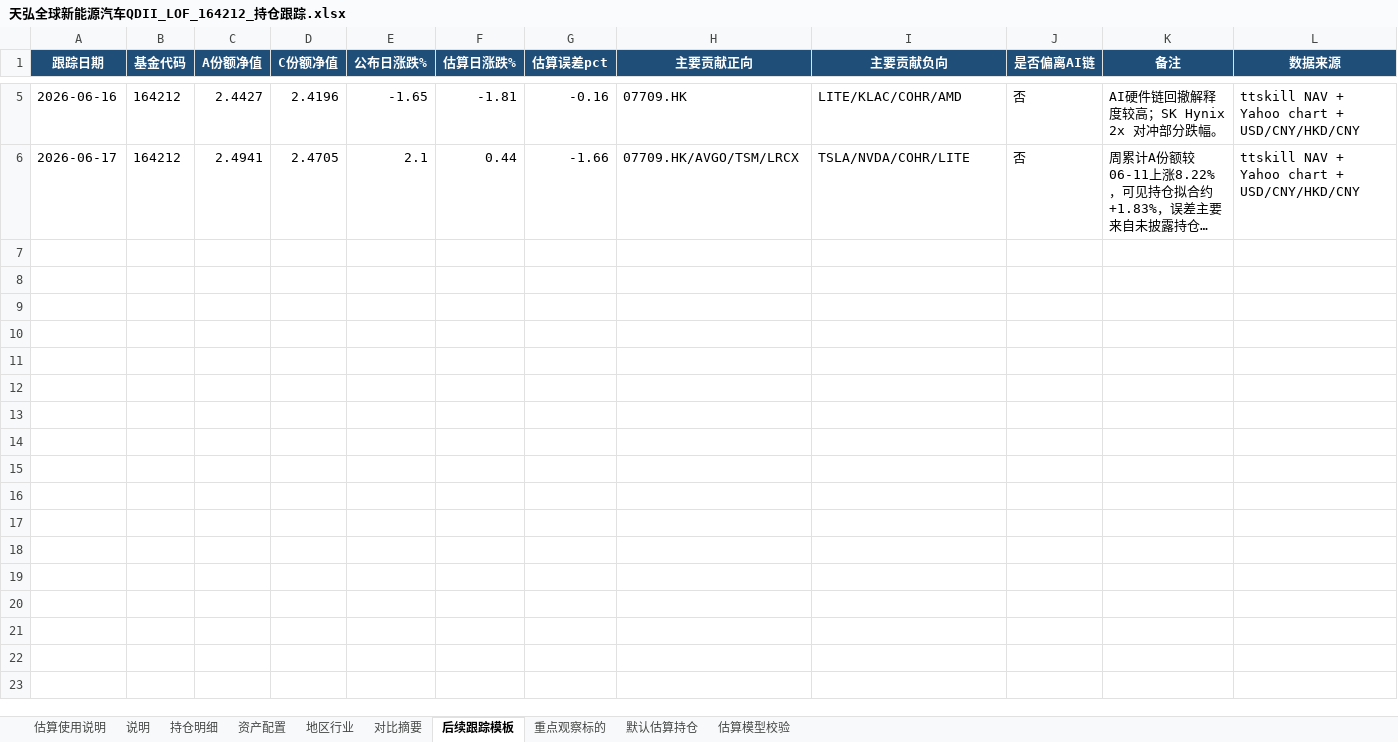
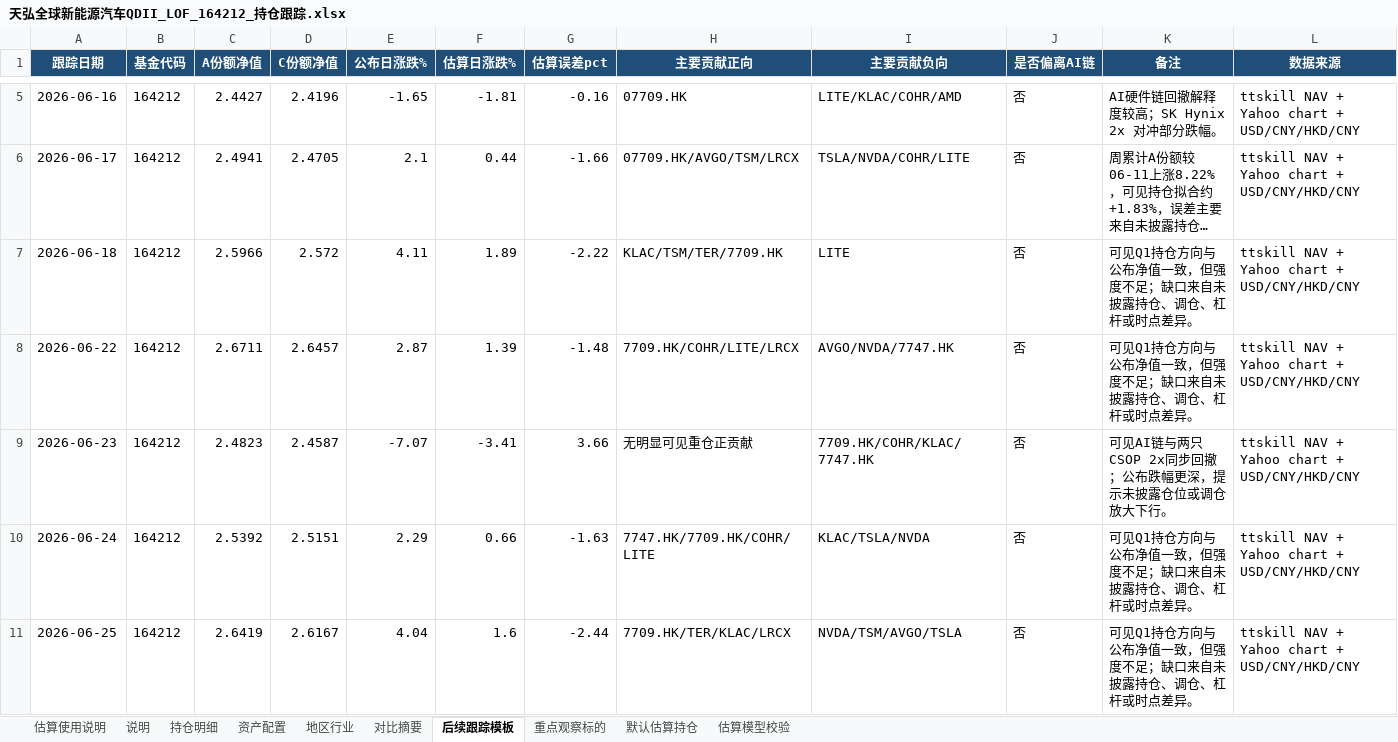
Before and after one commit to niliangrui1995-web/industry-chain-research, an Excel workbook: artifacts/fund_tracking/天弘全球新能源汽车QDII_LOF_164212_持仓跟踪.xlsx, sheet 后续跟踪模板, drawn as a sheet; only a part is shown, gaps mark what is left out; long unchanged cells end in …; values as stored, in another font and other column widths than the file's, no borders; table styles not drawn; the diff names each change by its address in the sheet, - before the commit and + after, or states it on an @@ line.

Commit message:
chore: full backup fund tracking and earnings snapshot

```diff
--- a/artifacts/fund_tracking/天弘全球新能源汽车QDII_LOF_164212_持仓跟踪.xlsx (sheet 后续跟踪模板)
+++ b/artifacts/fund_tracking/天弘全球新能源汽车QDII_LOF_164212_持仓跟踪.xlsx (sheet 后续跟踪模板)
+row 7: 2026-06-18 | 164212 | 2.5966 | 2.572 | 4.11 | 1.89 | -2.22 | KLAC/TSM/TER/7709.HK | LITE | 否 | 可见Q1持仓方向与公布净值一致，但强度不足；缺口来自未披露持仓、调仓、杠杆或时点差异。 | ttskill NAV + Yahoo chart + USD/CNY/HKD/CNY
+row 8: 2026-06-22 | 164212 | 2.6711 | 2.6457 | 2.87 | 1.39 | -1.48 | 7709.HK/COHR/LITE/LRCX | AVGO/NVDA/7747.HK | 否 | 可见Q1持仓方向与公布净值一致，但强度不足；缺口来自未披露持仓、调仓、杠杆或时点差异。 | ttskill NAV + Yahoo chart + USD/CNY/HKD/CNY
+row 9: 2026-06-23 | 164212 | 2.4823 | 2.4587 | -7.07 | -3.41 | 3.66 | 无明显可见重仓正贡献 | 7709.HK/COHR/KLAC/7747.HK | 否 | 可见AI链与两只CSOP 2x同步回撤；公布跌幅更深，提示未披露仓位或调仓放大下行。 | ttskill NAV + Yahoo chart + USD/CNY/HKD/CNY
+row 10: 2026-06-24 | 164212 | 2.5392 | 2.5151 | 2.29 | 0.66 | -1.63 | 7747.HK/7709.HK/COHR/LITE | KLAC/TSLA/NVDA | 否 | 可见Q1持仓方向与公布净值一致，但强度不足；缺口来自未披露持仓、调仓、杠杆或时点差异。 | ttskill NAV + Yahoo chart + USD/CNY/HKD/CNY
+row 11: 2026-06-25 | 164212 | 2.6419 | 2.6167 | 4.04 | 1.6 | -2.44 | 7709.HK/TER/KLAC/LRCX | NVDA/TSM/AVGO/TSLA | 否 | 可见Q1持仓方向与公布净值一致，但强度不足；缺口来自未披露持仓、调仓、杠杆或时点差异。 | ttskill NAV + Yahoo chart + USD/CNY/HKD/CNY
```
Also changed, not shown: sheet 说明, charts or pictures, 1 other file.
